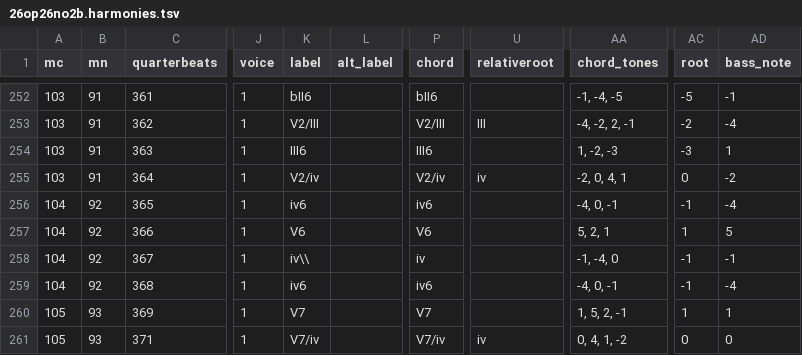
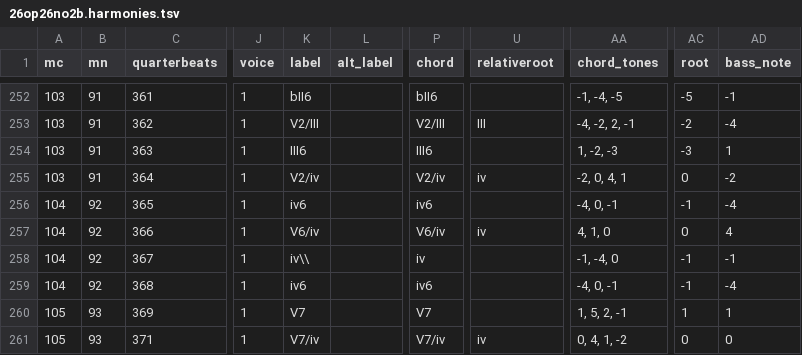
Before and after one commit to DCMLab/kozeluh_sonatas, a TSV file: harmonies/26op26no2b.harmonies.tsv, drawn as a sheet; only a part is shown, gaps mark what is left out; the diff names each change by its address in the sheet, - before the commit and + after, or states it on an @@ line.

```diff
--- a/harmonies/26op26no2b.harmonies.tsv
+++ b/harmonies/26op26no2b.harmonies.tsv
-K257 (label): V6
+K257 (label): V6/iv
-P257 (chord): V6
+P257 (chord): V6/iv
-U257 (relativeroot): (empty)
+U257 (relativeroot): iv
-AA257 (chord_tones): 5, 2, 1
+AA257 (chord_tones): 4, 1, 0
-AC257 (root): 1
+AC257 (root): 0
-AD257 (bass_note): 5
+AD257 (bass_note): 4
```
Also changed, not shown: metadata.tsv, reviewed/26op26no2b_reviewed.tsv, 6 other files.
